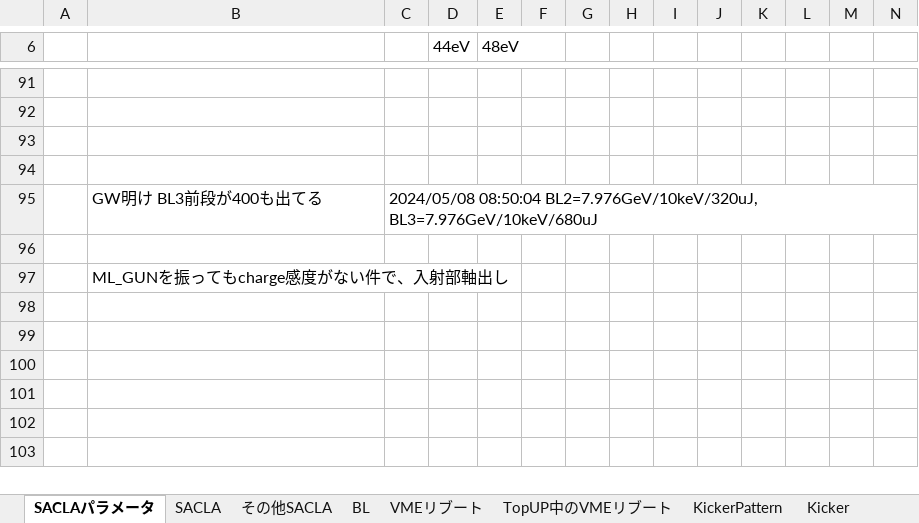
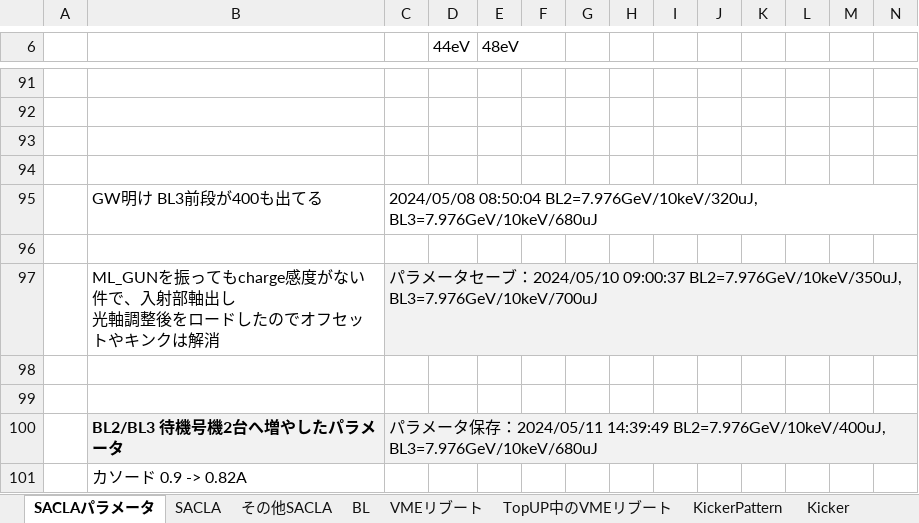
Before and after one commit to kenih4/hikitsugi, an Excel workbook: docs/u運転メモ.xlsx, sheet SACLAパラメータ, drawn as a sheet; only a part is shown, gaps mark what is left out; values as stored, in another font and other column widths than the file's, no borders; charts and pictures not drawn; addresses are those after the commit; rows hold the shown columns only; ↵ is a line break in a cell; the diff names each change by its address in the sheet, - before the commit and + after, or states it on an @@ line.

```diff
--- a/docs/u運転メモ.xlsx (sheet SACLAパラメータ)
+++ b/docs/u運転メモ.xlsx (sheet SACLAパラメータ)
+row 97:  | ML_GUNを振ってもcharge感度がない件で、入射部軸出し ↵ 光軸調整後をロードしたのでオフセットやキンクは解消 | パラメータセーブ：2024/05/10 09:00:37 BL2=7.976GeV/10keV/350uJ, BL3=7.976GeV/10keV/700uJ
+row 98: (empty)
+row 99: (empty)
+row 100:  | BL2/BL3 待機号機2台へ増やしたパラメータ | パラメータ保存：2024/05/11 14:39:49 BL2=7.976GeV/10keV/400uJ, BL3=7.976GeV/10keV/680uJ
-B101: ML_GUNを振ってもcharge感度がない件で、入射部軸出し
+B101: カソード 0.9 -> 0.82A
```
Also changed, not shown: 1 other file.
